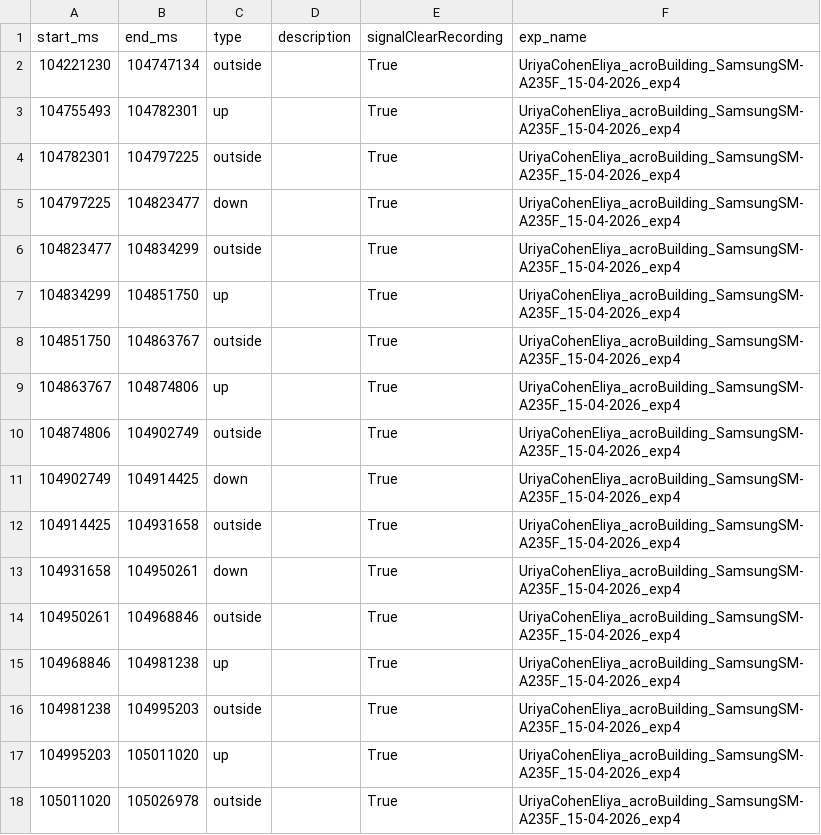
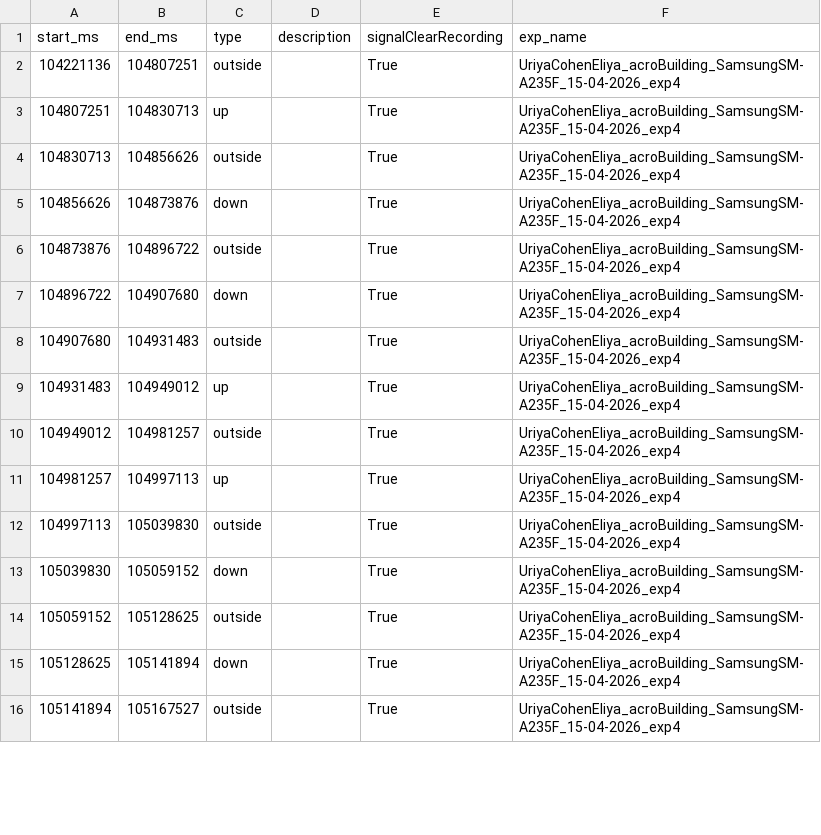
Before and after one commit to uriyaca23/ElevatorVerticalDist, a CSV file: src/data/structuredData/data/UriyaCohenEliya_acroBuilding_SamsungSM-A235F_15-04-2026_exp4/gt.csv, drawn as a sheet; only a part is shown; the diff covers the shown part only.

```diff
--- a/src/data/structuredData/data/UriyaCohenEliya_acroBuilding_SamsungSM-A235F_15-04-2026_exp4/gt.csv
+++ b/src/data/structuredData/data/UriyaCohenEliya_acroBuilding_SamsungSM-A235F_15-04-2026_exp4/gt.csv
@@ -1,18 +1,16 @@
 start_ms,end_ms,type,description,signalClearRecording,exp_name
-104221230,104747134,outside,,True,UriyaCohenEliya_acroBuilding_SamsungSM-A235F_15-04-2026_exp4
-104755493,104782301,up,,True,UriyaCohenEliya_acroBuilding_SamsungSM-A235F_15-04-2026_exp4
-104782301,104797225,outside,,True,UriyaCohenEliya_acroBuilding_SamsungSM-A235F_15-04-2026_exp4
-104797225,104823477,down,,True,UriyaCohenEliya_acroBuilding_SamsungSM-A235F_15-04-2026_exp4
-104823477,104834299,outside,,True,UriyaCohenEliya_acroBuilding_SamsungSM-A235F_15-04-2026_exp4
-104834299,104851750,up,,True,UriyaCohenEliya_acroBuilding_SamsungSM-A235F_15-04-2026_exp4
-104851750,104863767,outside,,True,UriyaCohenEliya_acroBuilding_SamsungSM-A235F_15-04-2026_exp4
-104863767,104874806,up,,True,UriyaCohenEliya_acroBuilding_SamsungSM-A235F_15-04-2026_exp4
-104874806,104902749,outside,,True,UriyaCohenEliya_acroBuilding_SamsungSM-A235F_15-04-2026_exp4
-104902749,104914425,down,,True,UriyaCohenEliya_acroBuilding_SamsungSM-A235F_15-04-2026_exp4
-104914425,104931658,outside,,True,UriyaCohenEliya_acroBuilding_SamsungSM-A235F_15-04-2026_exp4
-104931658,104950261,down,,True,UriyaCohenEliya_acroBuilding_SamsungSM-A235F_15-04-2026_exp4
-104950261,104968846,outside,,True,UriyaCohenEliya_acroBuilding_SamsungSM-A235F_15-04-2026_exp4
-104968846,104981238,up,,True,UriyaCohenEliya_acroBuilding_SamsungSM-A235F_15-04-2026_exp4
-104981238,104995203,outside,,True,UriyaCohenEliya_acroBuilding_SamsungSM-A235F_15-04-2026_exp4
-104995203,105011020,up,,True,UriyaCohenEliya_acroBuilding_SamsungSM-A235F_15-04-2026_exp4
-105011020,105026978,outside,,True,UriyaCohenEliya_acroBuilding_SamsungSM-A235F_15-04-2026_exp4
+104221136,104807251,outside,,True,UriyaCohenEliya_acroBuilding_SamsungSM-A235F_15-04-2026_exp4
+104807251,104830713,up,,True,UriyaCohenEliya_acroBuilding_SamsungSM-A235F_15-04-2026_exp4
+104830713,104856626,outside,,True,UriyaCohenEliya_acroBuilding_SamsungSM-A235F_15-04-2026_exp4
+104856626,104873876,down,,True,UriyaCohenEliya_acroBuilding_SamsungSM-A235F_15-04-2026_exp4
+104873876,104896722,outside,,True,UriyaCohenEliya_acroBuilding_SamsungSM-A235F_15-04-2026_exp4
+104896722,104907680,down,,True,UriyaCohenEliya_acroBuilding_SamsungSM-A235F_15-04-2026_exp4
+104907680,104931483,outside,,True,UriyaCohenEliya_acroBuilding_SamsungSM-A235F_15-04-2026_exp4
+104931483,104949012,up,,True,UriyaCohenEliya_acroBuilding_SamsungSM-A235F_15-04-2026_exp4
+104949012,104981257,outside,,True,UriyaCohenEliya_acroBuilding_SamsungSM-A235F_15-04-2026_exp4
+104981257,104997113,up,,True,UriyaCohenEliya_acroBuilding_SamsungSM-A235F_15-04-2026_exp4
+104997113,105039830,outside,,True,UriyaCohenEliya_acroBuilding_SamsungSM-A235F_15-04-2026_exp4
+105039830,105059152,down,,True,UriyaCohenEliya_acroBuilding_SamsungSM-A235F_15-04-2026_exp4
+105059152,105128625,outside,,True,UriyaCohenEliya_acroBuilding_SamsungSM-A235F_15-04-2026_exp4
+105128625,105141894,down,,True,UriyaCohenEliya_acroBuilding_SamsungSM-A235F_15-04-2026_exp4
+105141894,105167527,outside,,True,UriyaCohenEliya_acroBuilding_SamsungSM-A235F_15-04-2026_exp4
```
Also changed, not shown: 1 added row, 8 removed rows and 18 edited cells elsewhere in this file, src/data/structuredData/data/UriyaCohenEliya_beitMansour1_SamsungSM-A235F_15-04-2026_exp5/gt.csv, src/data/structuredData/data/UriyaCohenEliya_beitYitzchakiRaanana_GooglePixel10_15-04-2026_exp6/gt.csv, 22 other files.
